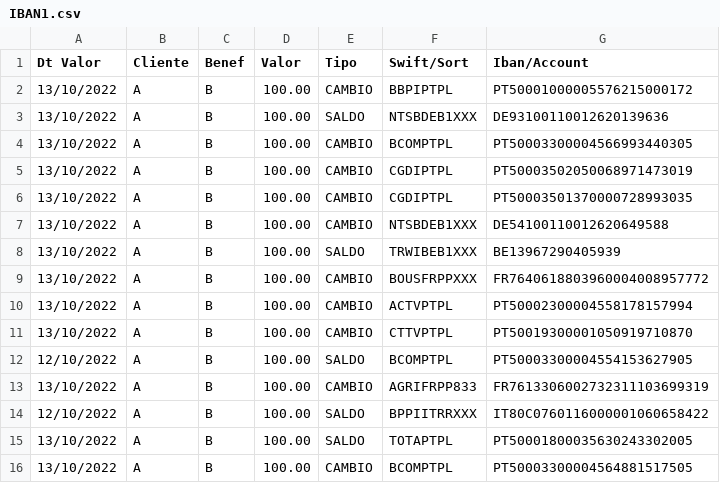
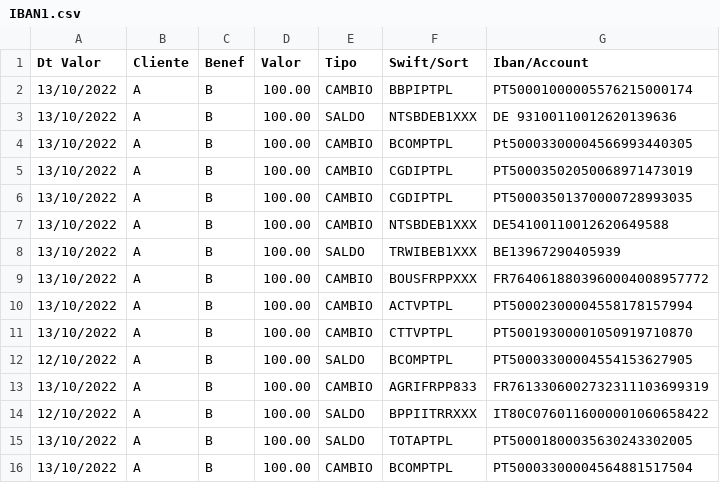
Before and after one commit to timcruz81/Portfolio, a CSV file: IBAN1.csv, drawn as a sheet.

Commit message:
Update IBAN1.csv

```diff
--- a/IBAN1.csv
+++ b/IBAN1.csv
@@ -1,5 +1,5 @@
 Dt Valor,Cliente,Benef,Valor,Tipo,Swift/Sort,Iban/Account
-13/10/2022,A,B, 100.00 ,CAMBIO,BBPIPTPL,PT50001000005576215000172
-13/10/2022,A,B, 100.00 ,SALDO,NTSBDEB1XXX,DE93100110012620139636
-13/10/2022,A,B, 100.00 ,CAMBIO,BCOMPTPL,PT50003300004566993440305
+13/10/2022,A,B, 100.00 ,CAMBIO,BBPIPTPL,PT50001000005576215000174
+13/10/2022,A,B, 100.00 ,SALDO,NTSBDEB1XXX,DE 93100110012620139636
+13/10/2022,A,B, 100.00 ,CAMBIO,BCOMPTPL,Pt50003300004566993440305
 13/10/2022,A,B, 100.00 ,CAMBIO,CGDIPTPL,PT50003502050068971473019
@@ -15,2 +15,2 @@ Dt Valor,Cliente,Benef,Valor,Tipo,Swift/Sort,Iban/Account
 13/10/2022,A,B, 100.00 ,SALDO,TOTAPTPL,PT50001800035630243302005
-13/10/2022,A,B, 100.00 ,CAMBIO,BCOMPTPL,PT50003300004564881517505
+13/10/2022,A,B, 100.00 ,CAMBIO,BCOMPTPL,PT50003300004564881517504
```
